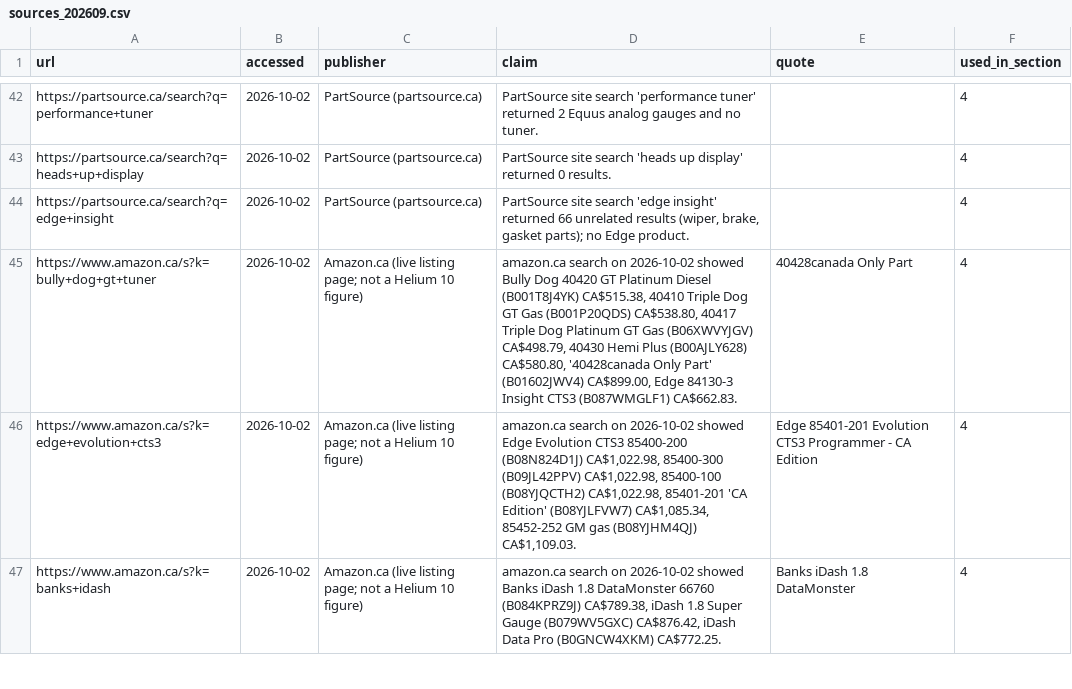
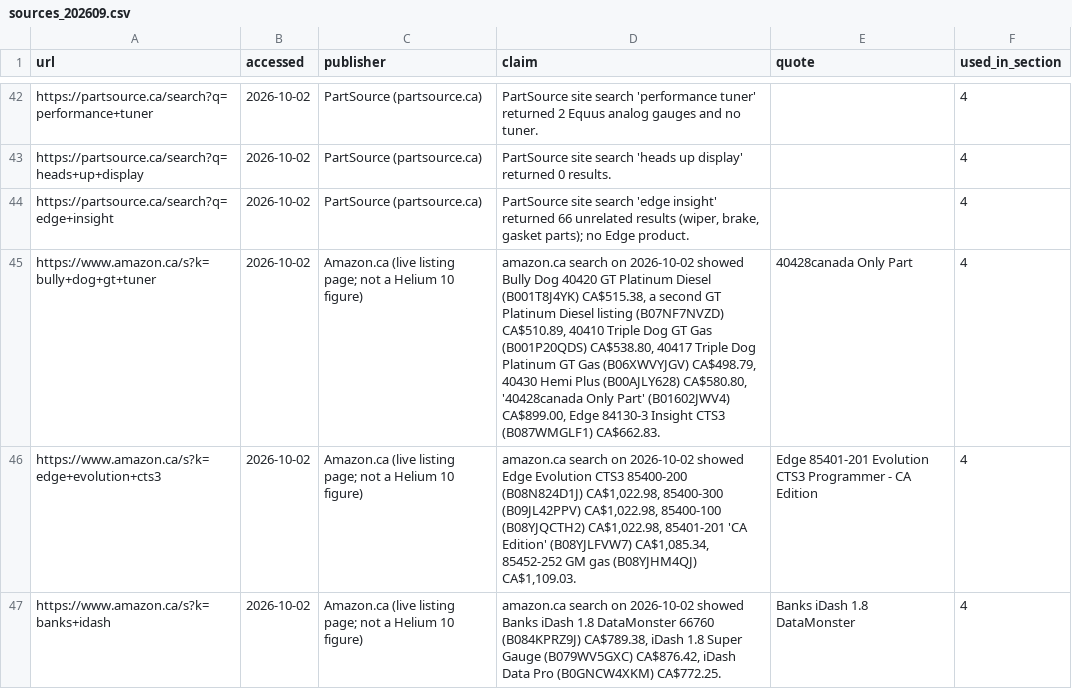
Before and after one commit to gcsumiao/competitor_research_product, a CSV file: ca_market_reports/memo/sources_202609.csv, drawn as a sheet; only a part is shown, gaps mark what is left out.

```diff
--- a/ca_market_reports/memo/sources_202609.csv
+++ b/ca_market_reports/memo/sources_202609.csv
@@ -44,3 +44,3 @@ https://partsource.ca/search?q=heads+up+display,2026-10-02,PartSource (partsourc
 https://partsource.ca/search?q=edge+insight,2026-10-02,PartSource (partsource.ca),"PartSource site search 'edge insight' returned 66 unrelated results (wiper, brake, gasket parts); no Edge product.",,4
-https://www.amazon.ca/s?k=bully+dog+gt+tuner,2026-10-02,Amazon.ca (live listing page; not a Helium 10 figure),"amazon.ca search on 2026-10-02 showed Bully Dog 40420 GT Platinum Diesel (B001T8J4YK) CA$515.38, 40410 Triple Dog GT Gas (B001P20QDS) CA$538.80, 40417 Triple Dog Platinum GT Gas (B06XWVYJGV) CA$498.79, 40430 Hemi Plus (B00AJLY628) CA$580.80, '40428canada Only Part' (B01602JWV4) CA$899.00, Edge 84130-3 Insight CTS3 (B087WMGLF1) CA$662.83.",40428canada Only Part,4
+https://www.amazon.ca/s?k=bully+dog+gt+tuner,2026-10-02,Amazon.ca (live listing page; not a Helium 10 figure),"amazon.ca search on 2026-10-02 showed Bully Dog 40420 GT Platinum Diesel (B001T8J4YK) CA$515.38, a second GT Platinum Diesel listing (B07NF7NVZD) CA$510.89, 40410 Triple Dog GT Gas (B001P20QDS) CA$538.80, 40417 Triple Dog Platinum GT Gas (B06XWVYJGV) CA$498.79, 40430 Hemi Plus (B00AJLY628) CA$580.80, '40428canada Only Part' (B01602JWV4) CA$899.00, Edge 84130-3 Insight CTS3 (B087WMGLF1) CA$662.83.",40428canada Only Part,4
 https://www.amazon.ca/s?k=edge+evolution+cts3,2026-10-02,Amazon.ca (live listing page; not a Helium 10 figure),"amazon.ca search on 2026-10-02 showed Edge Evolution CTS3 85400-200 (B08N824D1J) CA$1,022.98, 85400-300 (B09JL42PPV) CA$1,022.98, 85400-100 (B08YJQCTH2) CA$1,022.98, 85401-201 'CA Edition' (B08YJLFVW7) CA$1,085.34, 85452-252 GM gas (B08YJHM4QJ) CA$1,109.03.",Edge 85401-201 Evolution CTS3 Programmer - CA Edition,4
```
